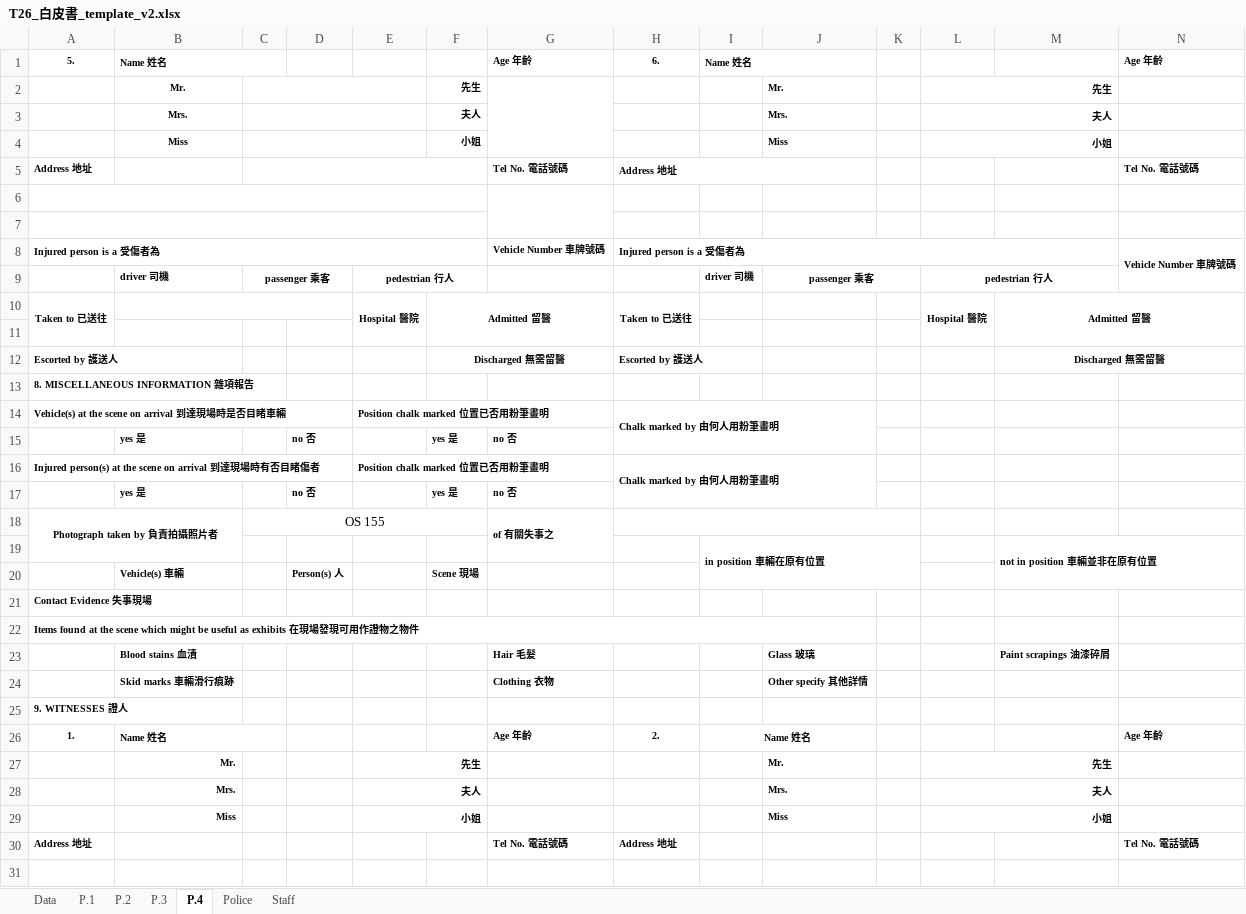
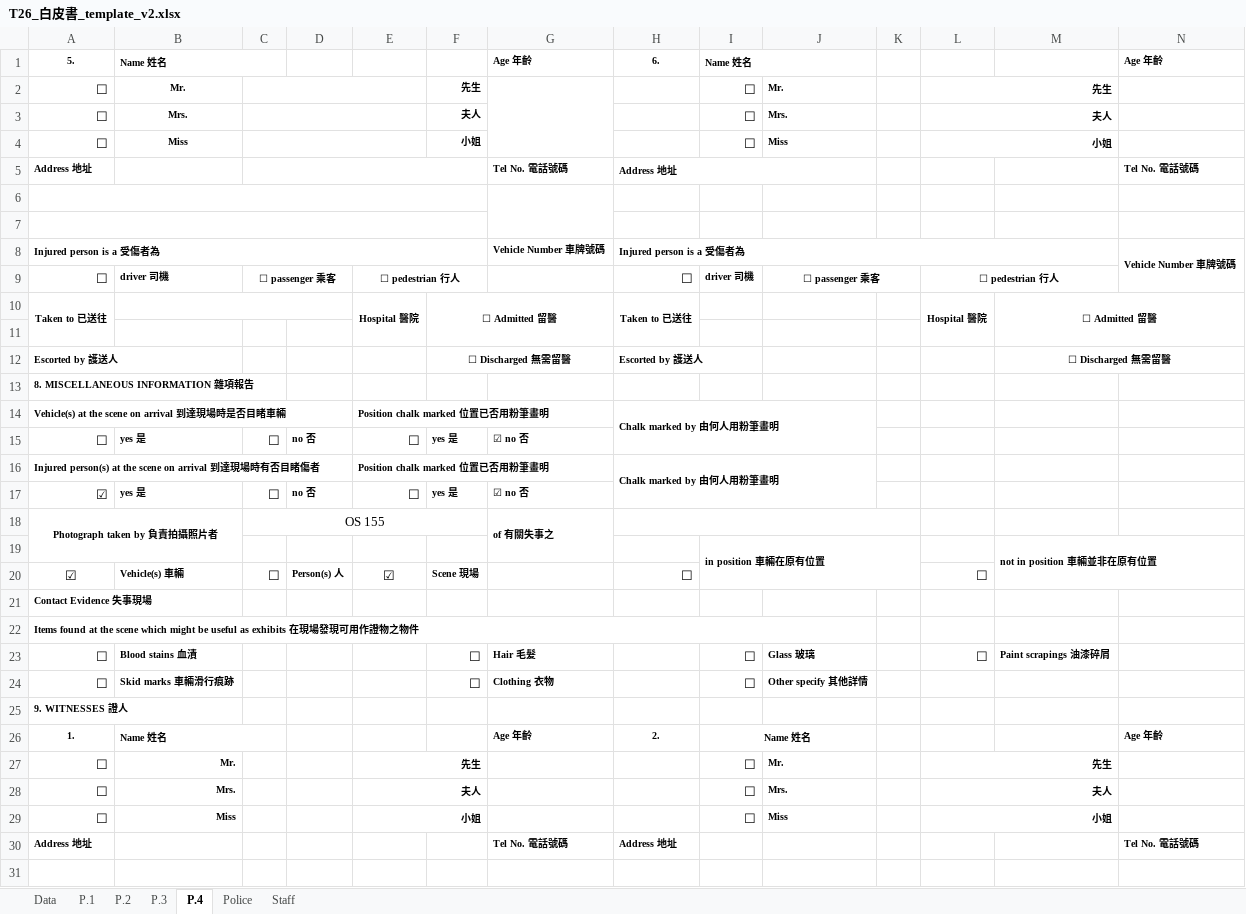
Before and after one commit to tp0117/hkp-whitepaper, an Excel workbook: T26_白皮書_template_v2.xlsx, sheet P.4, drawn as a sheet; only a part is shown; values as stored, in another font and other column widths than the file's, no borders; charts and pictures not drawn; removed rows and columns are numbered as before the commit, all else as after; the diff covers the shown part only; the diff names each change by its address in the sheet, - before the commit and + after, or states it on an @@ line.

```diff
--- a/T26_白皮書_template_v2.xlsx (sheet P.4)
+++ b/T26_白皮書_template_v2.xlsx (sheet P.4)
-A2:A4: (empty)
+A2:A4: ☐
-I2:I4: (empty)
+I2:I4: ☐
-A9: (empty)
+A9: ☐
-C9: passenger 乘客
+C9: ☐ passenger 乘客
-E9: pedestrian 行人
+E9: ☐ pedestrian 行人
-H9: (empty)
+H9: ☐
-J9: passenger 乘客
+J9: ☐ passenger 乘客
-L9: pedestrian 行人
+L9: ☐ pedestrian 行人
-F10: Admitted 留醫
+F10: ☐ Admitted 留醫
-M10: Admitted 留醫
+M10: ☐ Admitted 留醫
-F12: Discharged 無需留醫
+F12: ☐ Discharged 無需留醫
-M12: Discharged 無需留醫
+M12: ☐ Discharged 無需留醫
-row 15:  | yes 是 |  | no 否 |  | yes 是 | no 否
+row 15: ☐ | yes 是 | ☐ | no 否 | ☐ | yes 是 | ☑ no 否
-row 17:  | yes 是 |  | no 否 |  | yes 是 | no 否
+row 17: ☑ | yes 是 | ☐ | no 否 | ☐ | yes 是 | ☑ no 否
-row 20:  | Vehicle(s) 車輛 |  | Person(s) 人 |  | Scene 現場
+row 20: ☑ | Vehicle(s) 車輛 | ☐ | Person(s) 人 | ☑ | Scene 現場 |  | ☐ |  |  |  | ☐
-A23:A24: (empty)
+A23:A24: ☐
-F23:F24: (empty)
+F23:F24: ☐
-I23:I24: (empty)
+I23:I24: ☐
-L23: (empty)
+L23: ☐
-A27:A29: (empty)
+A27:A29: ☐
-I27:I29: (empty)
+I27:I29: ☐
```
Also changed, not shown: 4 edited cells elsewhere in this sheet, sheet P.1, sheet P.3, sheet P.2, charts or pictures.
